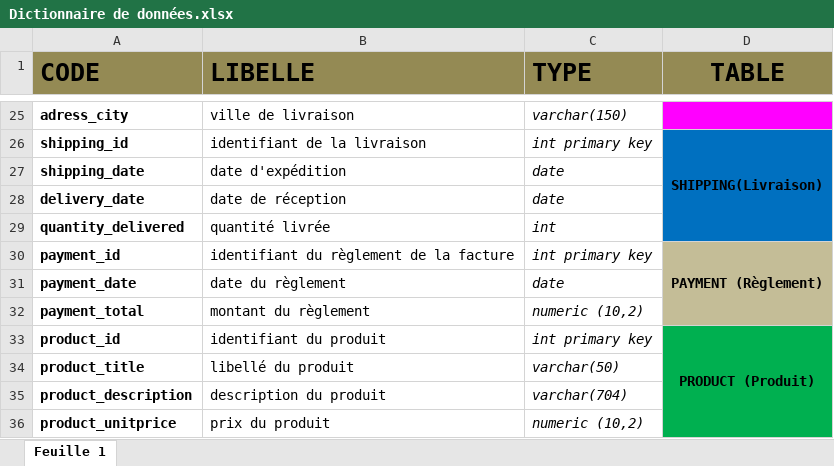
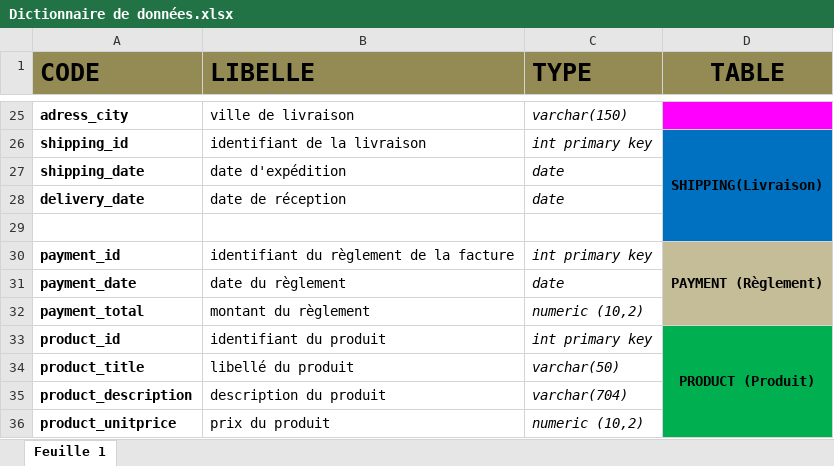
Before and after one commit to anaviktoriv/CDA_20046-1, an Excel workbook: DOCS/MERISE/Dictionnaire de données.xlsx, sheet Feuille 1, drawn as a sheet; only a part is shown, gaps mark what is left out; values as stored, in another font and other column widths than the file's, no borders; the diff names each change by its address in the sheet, - before the commit and + after, or states it on an @@ line.

Commit message:
ajout de toutes les tables de la base de données sans relation

```diff
--- a/DOCS/MERISE/Dictionnaire de données.xlsx (sheet Feuille 1)
+++ b/DOCS/MERISE/Dictionnaire de données.xlsx (sheet Feuille 1)
-row 29: quantity_delivered | quantité livrée | int
+row 29: (empty)
```
Also changed, not shown: 29 other files.
